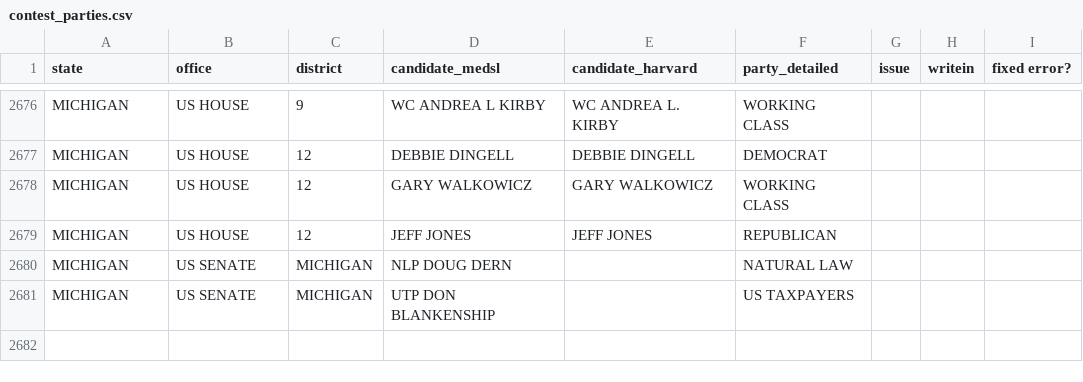
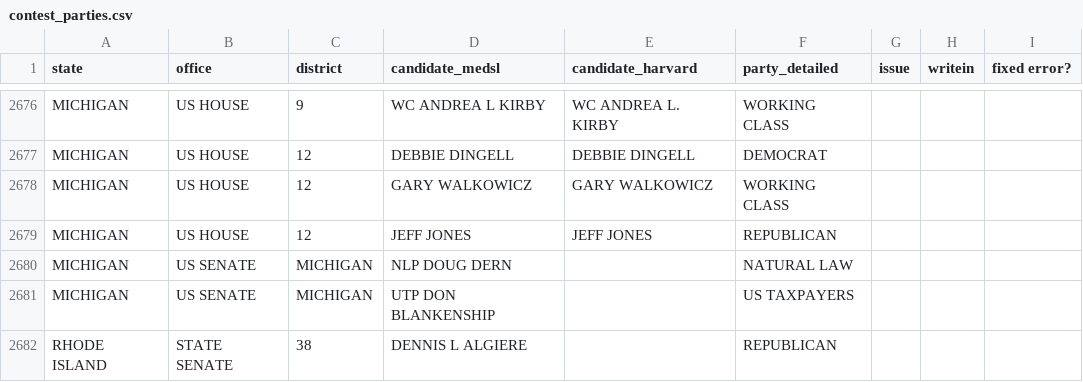
Before and after one commit to kuriwaki/cvr_harvard-mit_scripts, a CSV file: R/build-medsl/metadata/contest_parties.csv, drawn as a sheet; only a part is shown, gaps mark what is left out.

Commit message:
Rhode Island Update

```diff
--- a/R/build-medsl/metadata/contest_parties.csv
+++ b/R/build-medsl/metadata/contest_parties.csv
@@ -2681 +2681,2 @@ MICHIGAN,US SENATE,MICHIGAN,NLP DOUG DERN,,NATURAL LAW,,,
 MICHIGAN,US SENATE,MICHIGAN,UTP DON BLANKENSHIP,,US TAXPAYERS,,,
+RHODE ISLAND,STATE SENATE,38,DENNIS L ALGIERE,,REPUBLICAN,,,
```
Also changed, not shown: 5 other files.
